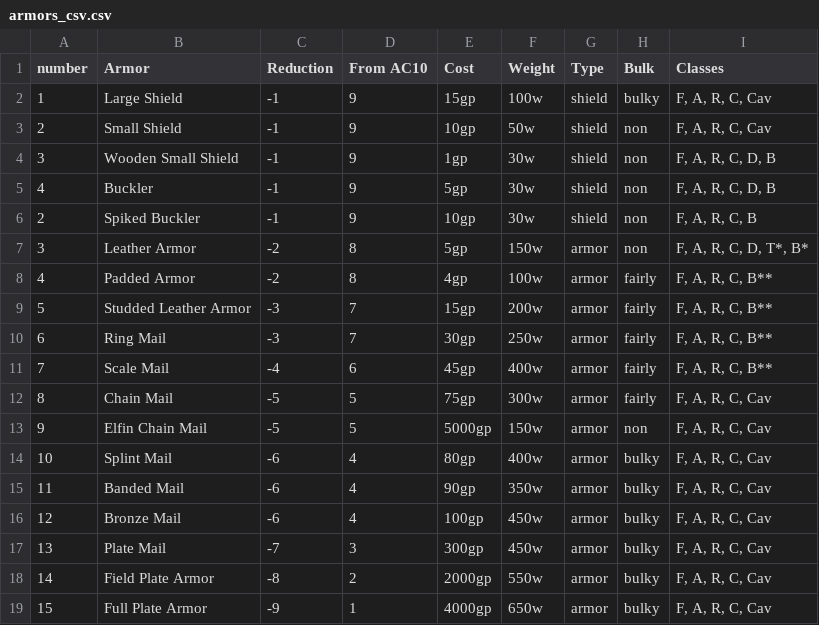
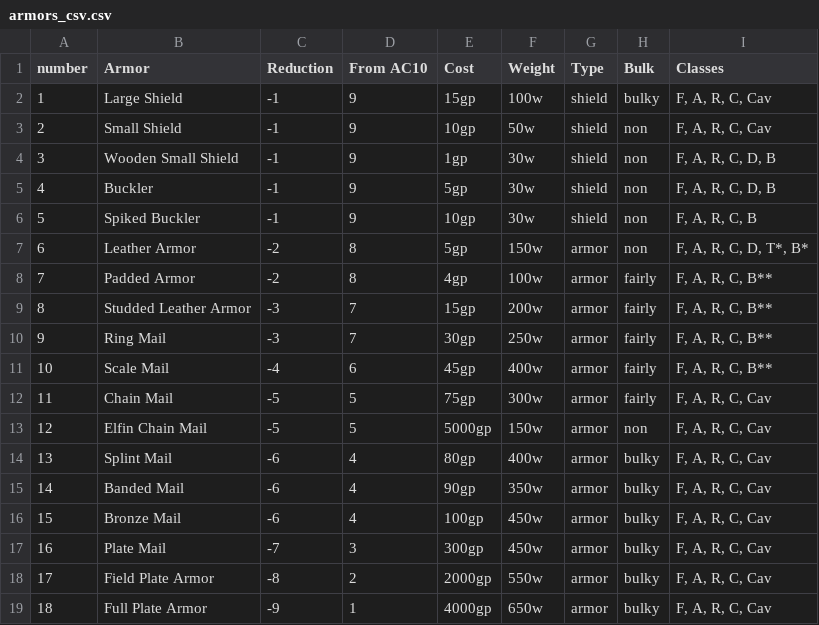
Before and after one commit to miribus/1st_ed_csheet_1, a CSV file: tables/armors_csv.csv, drawn as a sheet.

```diff
--- a/tables/armors_csv.csv
+++ b/tables/armors_csv.csv
@@ -5,15 +5,15 @@ number,Armor,Reduction,From AC10,Cost,Weight,Type,Bulk,Classes
 4,Buckler,-1,9,5gp,30w,shield,non,"F, A, R, C, D, B"
-2,Spiked Buckler,-1,9,10gp,30w,shield,non,"F, A, R, C, B"
-3,Leather Armor,-2,8,5gp,150w,armor,non,"F, A, R, C, D, T*, B*"
-4,Padded Armor,-2,8,4gp,100w,armor,fairly,"F, A, R, C, B**"
-5,Studded Leather Armor,-3,7,15gp,200w,armor,fairly,"F, A, R, C, B**"
-6,Ring Mail,-3,7,30gp,250w,armor,fairly,"F, A, R, C, B**"
-7,Scale Mail,-4,6,45gp,400w,armor,fairly,"F, A, R, C, B**"
-8,Chain Mail,-5,5,75gp,300w,armor,fairly,"F, A, R, C, Cav"
-9,Elfin Chain Mail,-5,5,5000gp,150w,armor,non,"F, A, R, C, Cav"
-10,Splint Mail,-6,4,80gp,400w,armor,bulky,"F, A, R, C, Cav"
-11,Banded Mail,-6,4,90gp,350w,armor,bulky,"F, A, R, C, Cav"
-12,Bronze Mail,-6,4,100gp,450w,armor,bulky,"F, A, R, C, Cav"
-13,Plate Mail,-7,3,300gp,450w,armor,bulky,"F, A, R, C, Cav"
-14,Field Plate Armor,-8,2,2000gp,550w,armor,bulky,"F, A, R, C, Cav"
-15,Full Plate Armor,-9,1,4000gp,650w,armor,bulky,"F, A, R, C, Cav"
+5,Spiked Buckler,-1,9,10gp,30w,shield,non,"F, A, R, C, B"
+6,Leather Armor,-2,8,5gp,150w,armor,non,"F, A, R, C, D, T*, B*"
+7,Padded Armor,-2,8,4gp,100w,armor,fairly,"F, A, R, C, B**"
+8,Studded Leather Armor,-3,7,15gp,200w,armor,fairly,"F, A, R, C, B**"
+9,Ring Mail,-3,7,30gp,250w,armor,fairly,"F, A, R, C, B**"
+10,Scale Mail,-4,6,45gp,400w,armor,fairly,"F, A, R, C, B**"
+11,Chain Mail,-5,5,75gp,300w,armor,fairly,"F, A, R, C, Cav"
+12,Elfin Chain Mail,-5,5,5000gp,150w,armor,non,"F, A, R, C, Cav"
+13,Splint Mail,-6,4,80gp,400w,armor,bulky,"F, A, R, C, Cav"
+14,Banded Mail,-6,4,90gp,350w,armor,bulky,"F, A, R, C, Cav"
+15,Bronze Mail,-6,4,100gp,450w,armor,bulky,"F, A, R, C, Cav"
+16,Plate Mail,-7,3,300gp,450w,armor,bulky,"F, A, R, C, Cav"
+17,Field Plate Armor,-8,2,2000gp,550w,armor,bulky,"F, A, R, C, Cav"
+18,Full Plate Armor,-9,1,4000gp,650w,armor,bulky,"F, A, R, C, Cav"
```
Also changed, not shown: 2 other files.
